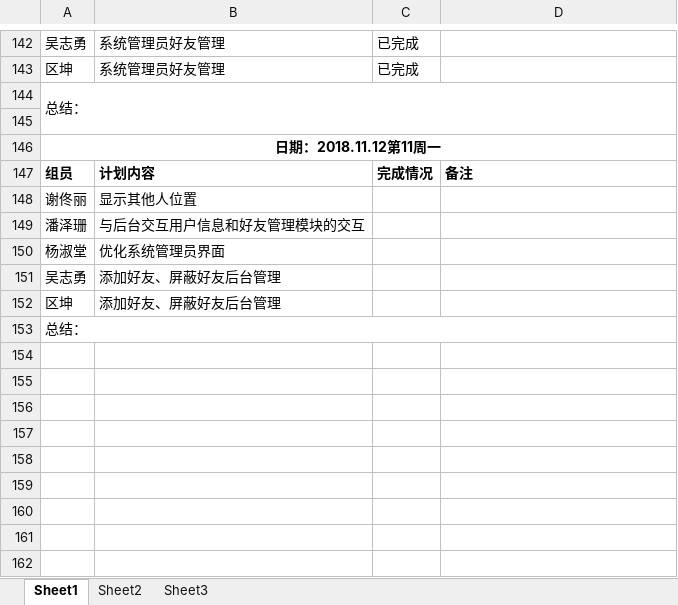
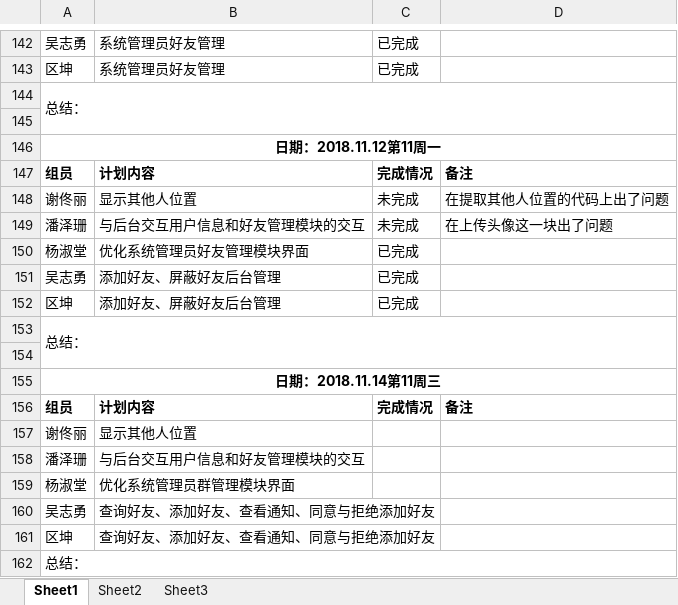
Before and after one commit to gdqy-it/soft162-163, an Excel workbook: 第11组/11项目计划表.xlsx, sheet Sheet1, drawn as a sheet; only a part is shown, gaps mark what is left out; values as stored, in another font and other column widths than the file's, no borders; addresses are those after the commit; the diff names each change by its address in the sheet, - before the commit and + after, or states it on an @@ line.

Commit message:
update
update

```diff
--- a/第11组/11项目计划表.xlsx (sheet Sheet1)
+++ b/第11组/11项目计划表.xlsx (sheet Sheet1)
+row 148: 谢佟丽 | 显示其他人位置 | 未完成 | 在提取其他人位置的代码上出了问题
+row 149: 潘泽珊 | 与后台交互用户信息和好友管理模块的交互 | 未完成 | 在上传头像这一块出了问题
+row 150: 杨淑堂 | 优化系统管理员好友管理模块界面 | 已完成
+row 151: 吴志勇 | 添加好友、屏蔽好友后台管理 | 已完成
+row 152: 区坤 | 添加好友、屏蔽好友后台管理 | 已完成
+row 153: 总结：
+row 154: (empty)
+row 155: 日期：2018.11.14第11周三
+row 156: 组员 | 计划内容 | 完成情况 | 备注
-B159: 优化系统管理员界面
+B159: 优化系统管理员群管理模块界面
-B160:B161: 添加好友、屏蔽好友后台管理
+B160:B161: 查询好友、添加好友、查看通知、同意与拒绝添加好友
```
